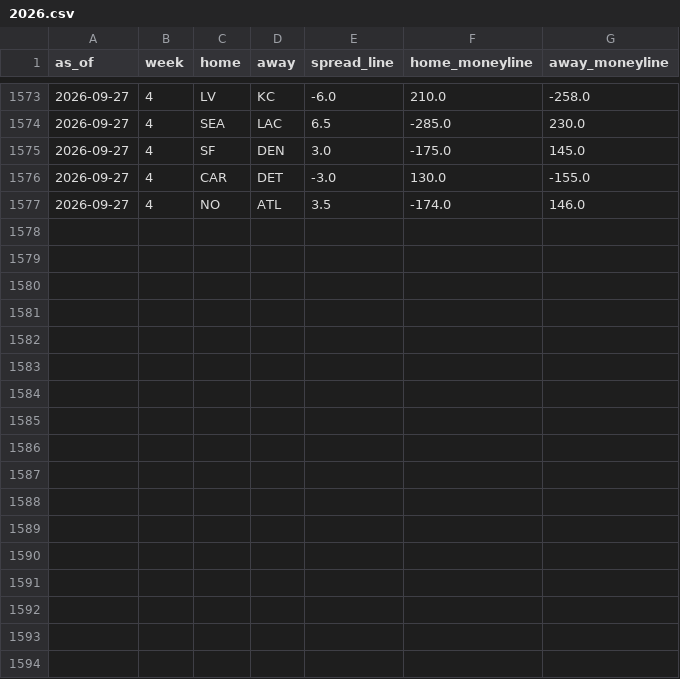
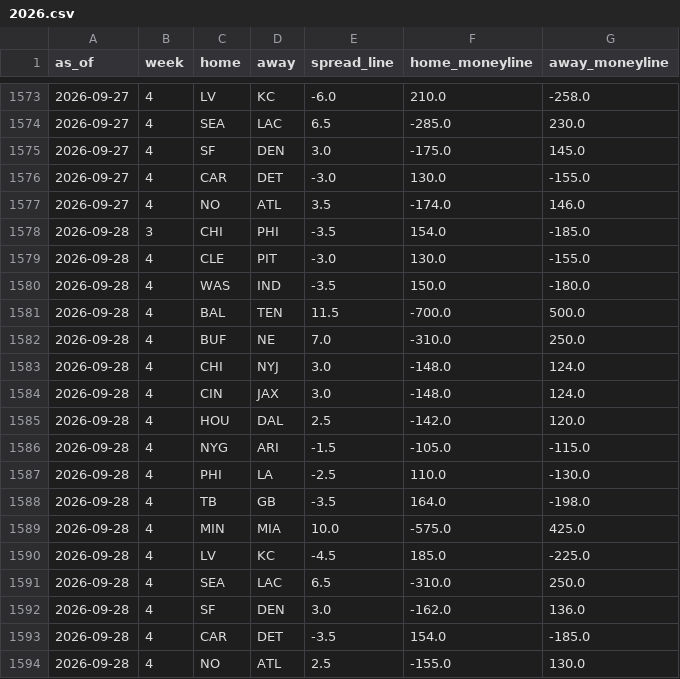
Before and after one commit to trimcrae/Fantasy-Football-Predictions, a CSV file: eliminator/site/data/lines/2026.csv, drawn as a sheet; only a part is shown, gaps mark what is left out.

```diff
--- a/eliminator/site/data/lines/2026.csv
+++ b/eliminator/site/data/lines/2026.csv
@@ -1577 +1577,18 @@ as_of,week,home,away,spread_line,home_moneyline,away_moneyline
 2026-09-27,4,NO,ATL,3.5,-174.0,146.0
+2026-09-28,3,CHI,PHI,-3.5,154.0,-185.0
+2026-09-28,4,CLE,PIT,-3.0,130.0,-155.0
+2026-09-28,4,WAS,IND,-3.5,150.0,-180.0
+2026-09-28,4,BAL,TEN,11.5,-700.0,500.0
+2026-09-28,4,BUF,NE,7.0,-310.0,250.0
+2026-09-28,4,CHI,NYJ,3.0,-148.0,124.0
+2026-09-28,4,CIN,JAX,3.0,-148.0,124.0
+2026-09-28,4,HOU,DAL,2.5,-142.0,120.0
+2026-09-28,4,NYG,ARI,-1.5,-105.0,-115.0
+2026-09-28,4,PHI,LA,-2.5,110.0,-130.0
+2026-09-28,4,TB,GB,-3.5,164.0,-198.0
+2026-09-28,4,MIN,MIA,10.0,-575.0,425.0
+2026-09-28,4,LV,KC,-4.5,185.0,-225.0
+2026-09-28,4,SEA,LAC,6.5,-310.0,250.0
+2026-09-28,4,SF,DEN,3.0,-162.0,136.0
+2026-09-28,4,CAR,DET,-3.5,154.0,-185.0
+2026-09-28,4,NO,ATL,2.5,-155.0,130.0
```
Also changed, not shown: 7 other files.
